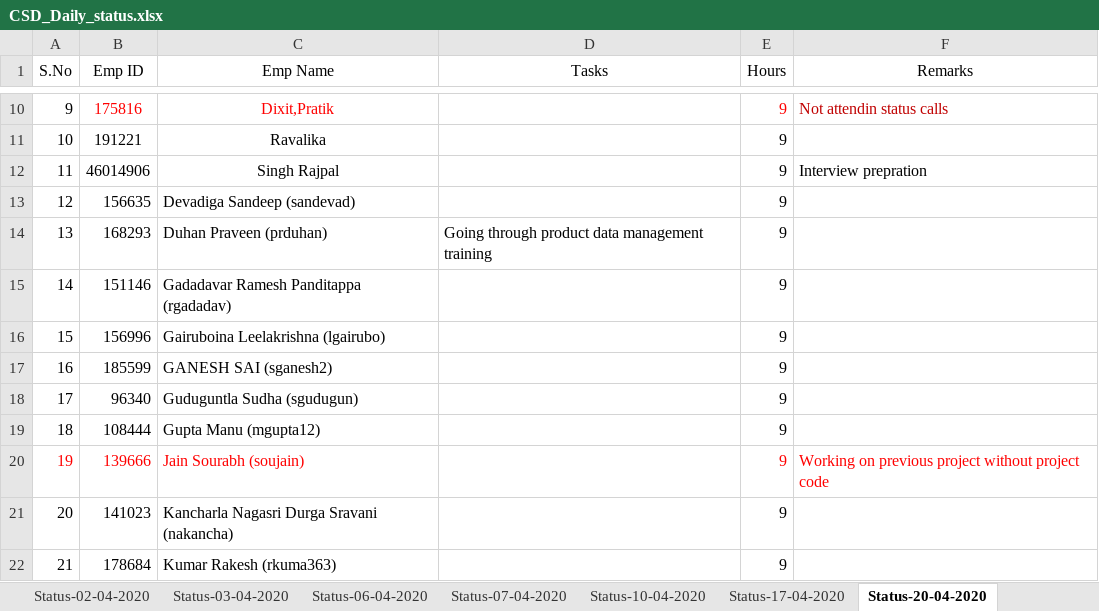
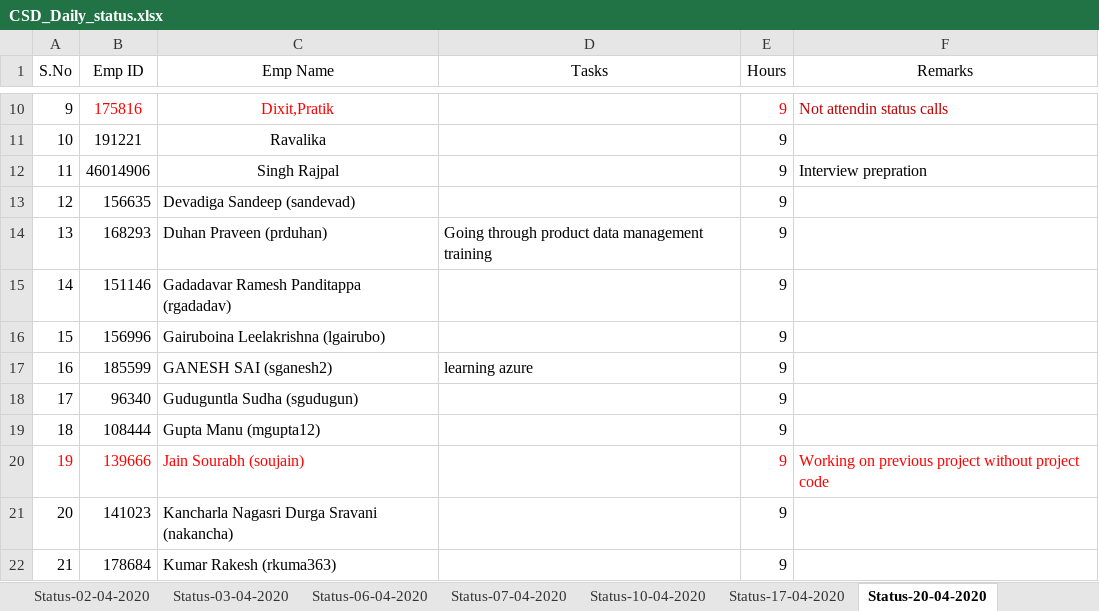
Before and after one commit to paruchurup/bench_status, an Excel workbook: CSD_Daily_status.xlsx, sheet Status-20-04-2020, drawn as a sheet; only a part is shown, gaps mark what is left out; values as stored, in another font and other column widths than the file's, no borders; the diff names each change by its address in the sheet, - before the commit and + after, or states it on an @@ line.

Commit message:
20th

```diff
--- a/CSD_Daily_status.xlsx (sheet Status-20-04-2020)
+++ b/CSD_Daily_status.xlsx (sheet Status-20-04-2020)
-D17 (Tasks): (empty)
+D17 (Tasks): learning azure
```
